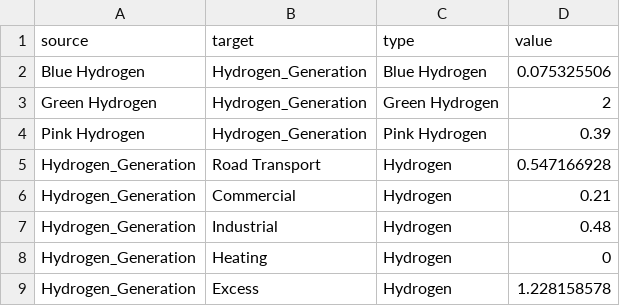
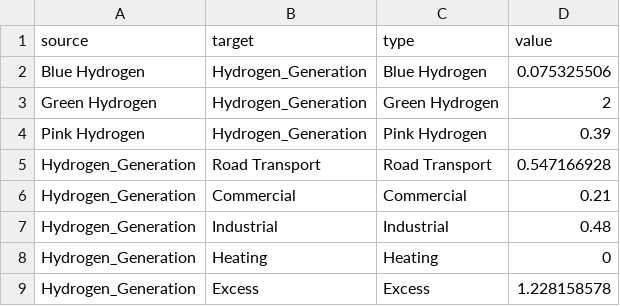
Before and after one commit to BenjaminGraves24/FYP, a CSV file: FES21CT.csv, drawn as a sheet.

```diff
--- a/FES21CT.csv
+++ b/FES21CT.csv
@@ -4,6 +4,6 @@ Green Hydrogen,Hydrogen_Generation,Green Hydrogen,2
 Pink Hydrogen,Hydrogen_Generation,Pink Hydrogen,0.39
-Hydrogen_Generation,Road Transport,Hydrogen,0.547166928
-Hydrogen_Generation,Commercial,Hydrogen,0.21
-Hydrogen_Generation,Industrial,Hydrogen,0.48
-Hydrogen_Generation,Heating,Hydrogen,0
-Hydrogen_Generation,Excess,Hydrogen,1.228158578
+Hydrogen_Generation,Road Transport,Road Transport,0.547166928
+Hydrogen_Generation,Commercial,Commercial,0.21
+Hydrogen_Generation,Industrial,Industrial,0.48
+Hydrogen_Generation,Heating,Heating,0
+Hydrogen_Generation,Excess,Excess,1.228158578
```
Also changed, not shown: FES21LTW.csv, FES22CT.csv, 7 other files.
